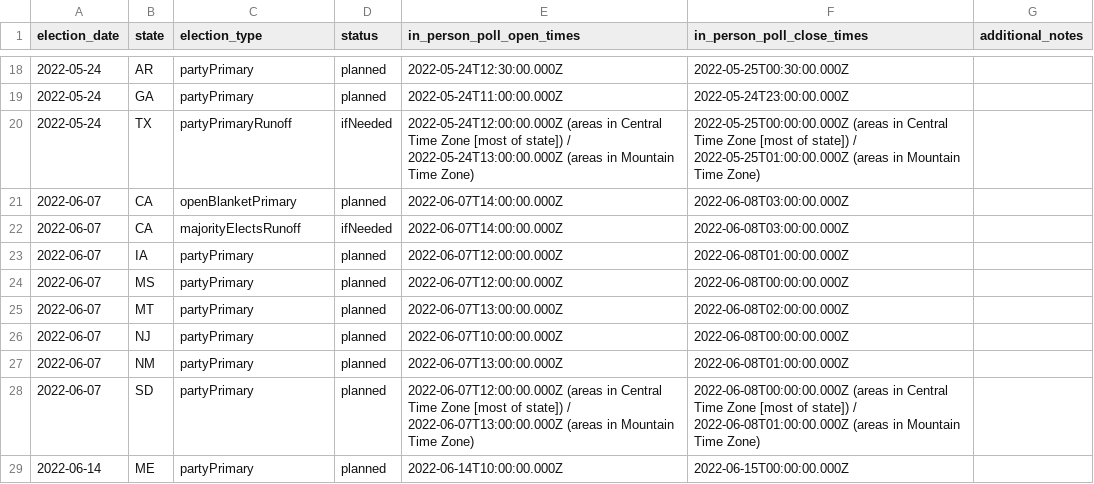
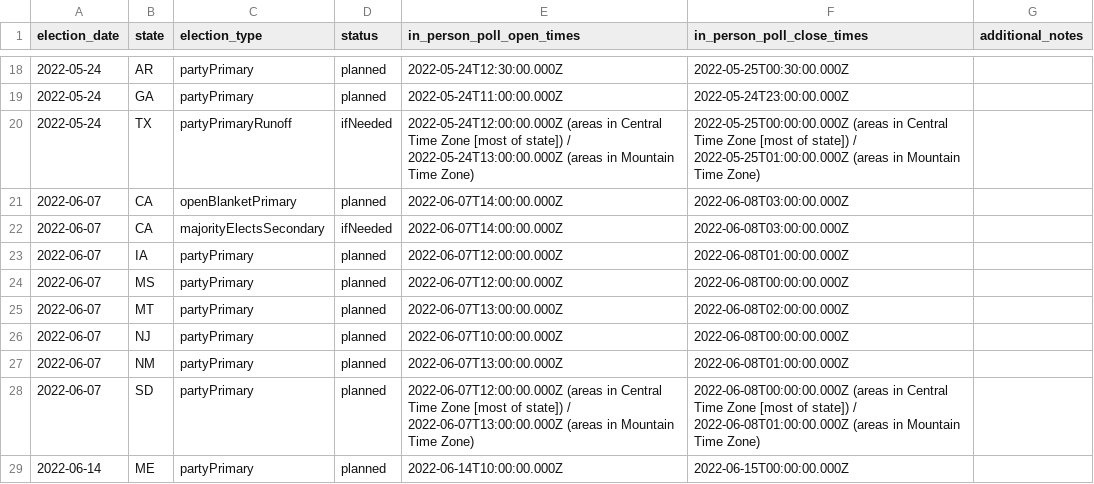
Before and after one commit to The-Politico/us-elections, a CSV file: db/elections/2022/calendars/federal/primary.csv, drawn as a sheet; only a part is shown, gaps mark what is left out.

Commit message:
majorityElectsPrimary -> majorityElectsSecondary

```diff
--- a/db/elections/2022/calendars/federal/primary.csv
+++ b/db/elections/2022/calendars/federal/primary.csv
@@ -21,3 +21,3 @@ election_date,state,election_type,status,in_person_poll_open_times,in_person_pol
 2022-06-07,CA,openBlanketPrimary,planned,2022-06-07T14:00:00.000Z,2022-06-08T03:00:00.000Z,
-2022-06-07,CA,majorityElectsRunoff,ifNeeded,2022-06-07T14:00:00.000Z,2022-06-08T03:00:00.000Z,
+2022-06-07,CA,majorityElectsSecondary,ifNeeded,2022-06-07T14:00:00.000Z,2022-06-08T03:00:00.000Z,
 2022-06-07,IA,partyPrimary,planned,2022-06-07T12:00:00.000Z,2022-06-08T01:00:00.000Z,
```
